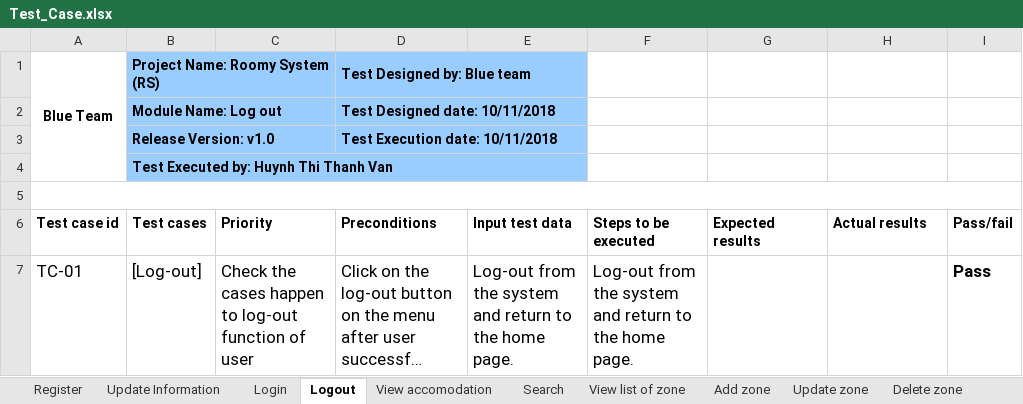
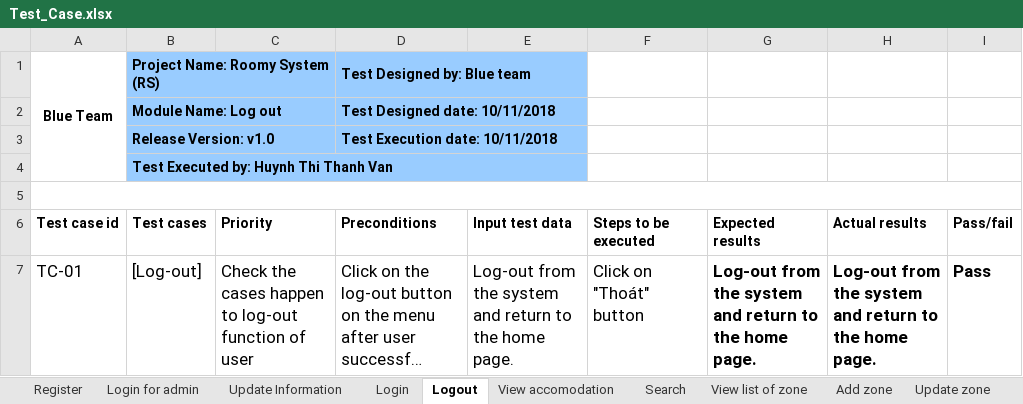
Before and after one commit to quocle28297/Captone1, an Excel workbook: Document/7.Testing/Test_Case.xlsx, sheet Logout, drawn as a sheet; long unchanged cells end in …; values as stored, in another font and other column widths than the file's, no borders; the diff names each change by its address in the sheet, - before the commit and + after, or states it on an @@ line.

```diff
--- a/Document/7.Testing/Test_Case.xlsx (sheet Logout)
+++ b/Document/7.Testing/Test_Case.xlsx (sheet Logout)
+sheet tab: Login for admin
-F7 (Steps to be executed): Log-out from the system and return to the home page.
+F7 (Steps to be executed): Click on "Thoát" button
-G7 (Expected results): (empty)
+G7 (Expected results): Log-out from the system and return to the home page.
-H7 (Actual results): (empty)
+H7 (Actual results): Log-out from the system and return to the home page.
```
Also changed, not shown: sheet Login, sheet Update Information, sheet Manage reports, sheet View list of zone, sheet View accomodation, other sheet tabs.
